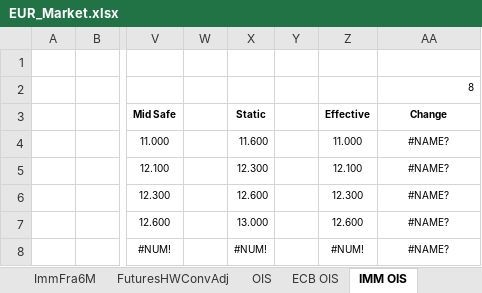
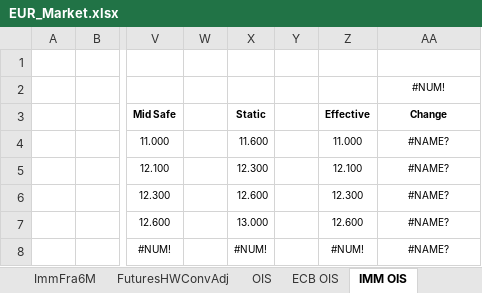
Before and after one commit to eehlers/QuantLibXL, an Excel workbook: Data2/XLS/EUR/EUR_Market.xlsx, sheet IMM OIS, drawn as a sheet; only a part is shown, gaps mark what is left out; values as stored, in another font and other column widths than the file's, no borders; the diff names each change by its address in the sheet, - before the commit and + after, or states it on an @@ line.

```diff
--- a/Data2/XLS/EUR/EUR_Market.xlsx (sheet IMM OIS)
+++ b/Data2/XLS/EUR/EUR_Market.xlsx (sheet IMM OIS)
-AA2 (Change): 8
+AA2 (Change): #NUM!
-AA2 alignment: right
+AA2 alignment: center
```
Also changed, not shown: sheet EuriborSwapIsdaFixA, sheet General Settings, sheet FuturesHWConvAdj, sheet SwapsIMMDated, sheet Swaps1M(<1Y), sheet Deposits, 16 more sheets.
